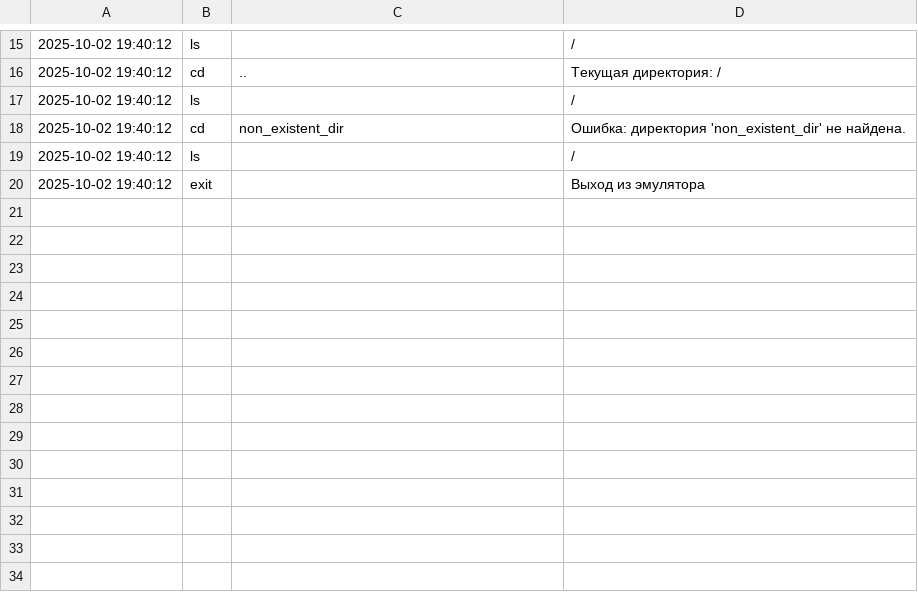
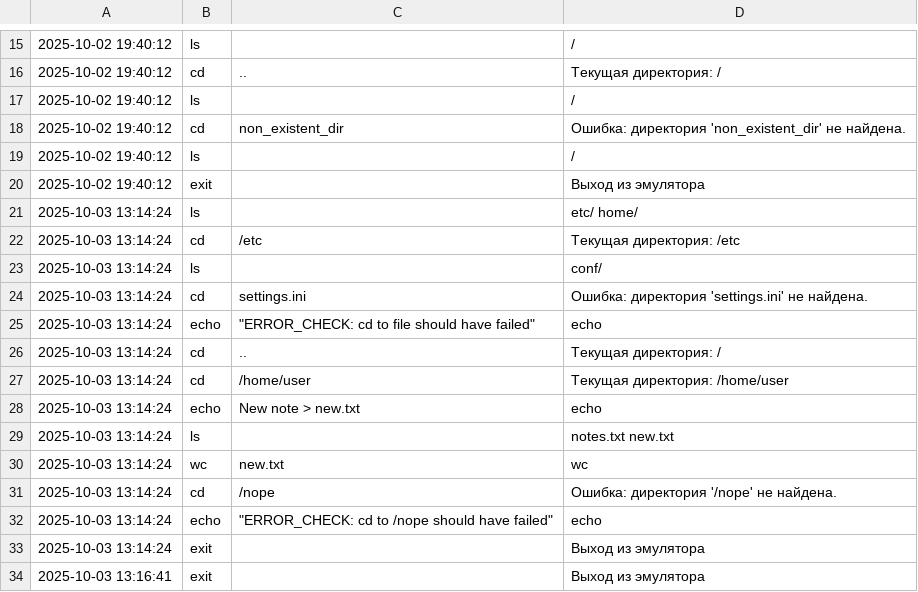
Before and after one commit to seWy-bit/config-management-lab1, a CSV file: logs/log_vfs_nested.csv (was log_vfs_nested.csv), drawn as a sheet; only a part is shown, gaps mark what is left out.

```diff
--- a/log_vfs_nested.csv
+++ b/logs/log_vfs_nested.csv
@@ -20 +20,15 @@
 2025-10-02 19:40:12,exit,,Выход из эмулятора
+2025-10-03 13:14:24,ls,,etc/ home/
+2025-10-03 13:14:24,cd,/etc,Текущая директория: /etc
+2025-10-03 13:14:24,ls,,conf/
+2025-10-03 13:14:24,cd,settings.ini,Ошибка: директория 'settings.ini' не найдена.
+2025-10-03 13:14:24,echo,"""ERROR_CHECK: cd to file should have failed""",echo
+2025-10-03 13:14:24,cd,..,Текущая директория: /
+2025-10-03 13:14:24,cd,/home/user,Текущая директория: /home/user
+2025-10-03 13:14:24,echo,New note > new.txt,echo
+2025-10-03 13:14:24,ls,,notes.txt new.txt
+2025-10-03 13:14:24,wc,new.txt,wc
+2025-10-03 13:14:24,cd,/nope,Ошибка: директория '/nope' не найдена.
+2025-10-03 13:14:24,echo,"""ERROR_CHECK: cd to /nope should have failed""",echo
+2025-10-03 13:14:24,exit,,Выход из эмулятора
+2025-10-03 13:16:41,exit,,Выход из эмулятора
```
Also changed, not shown: logs/log_vfs_binary.csv, logs/log_vfs_minimal.csv, 17 other files.
